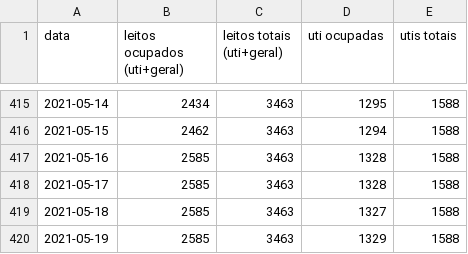
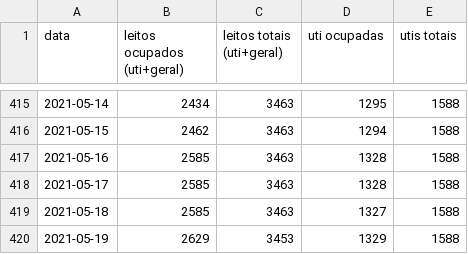
Before and after one commit to galdir/covid19python, a CSV file: leitos-exclusivos-covid-ba.csv, drawn as a sheet; only a part is shown, gaps mark what is left out.

Commit message:
dados de hoje

```diff
--- a/leitos-exclusivos-covid-ba.csv
+++ b/leitos-exclusivos-covid-ba.csv
@@ -419,2 +419,2 @@
 2021-05-18,2585,3463,1327,1588,,
-2021-05-19,2585,3463,1329,1588,,
+2021-05-19,2629,3453,1329,1588,,
```
